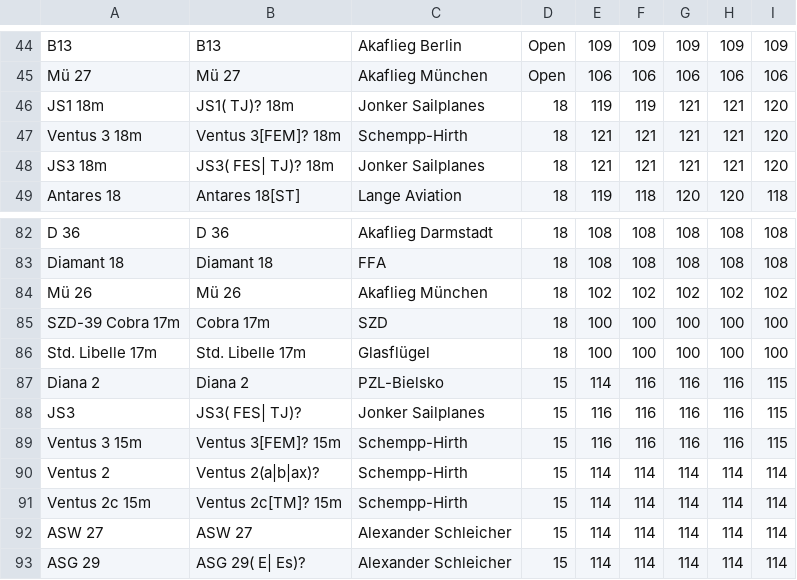
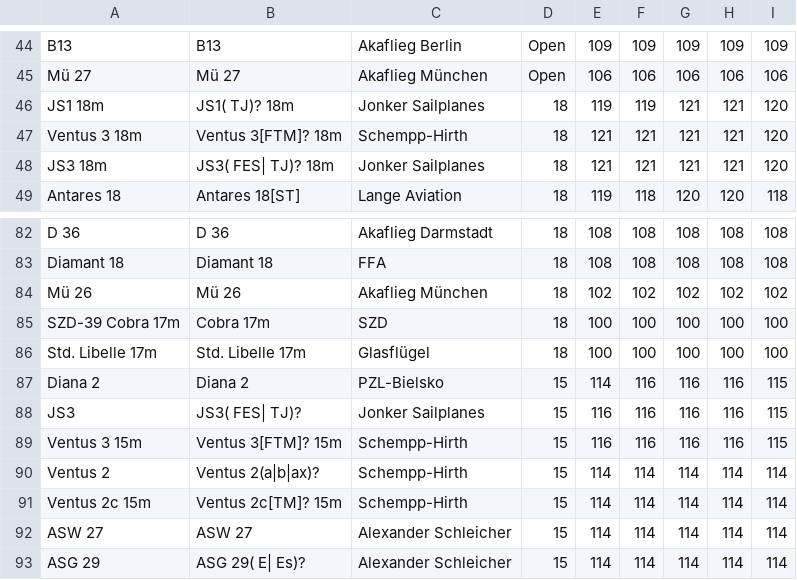
Before and after one commit to weglide/GliderList, a CSV file: indexlist.csv, drawn as a sheet; only a part is shown, gaps mark what is left out.

```diff
--- a/indexlist.csv
+++ b/indexlist.csv
@@ -46,3 +46,3 @@ Mü 27,Mü 27,Akaflieg München,Open,106,106,106,106,106
 JS1 18m,JS1( TJ)? 18m,Jonker Sailplanes,18,119,119,121,121,120
-Ventus 3 18m,Ventus 3[FEM]? 18m,Schempp-Hirth,18,121,121,121,121,120
+Ventus 3 18m,Ventus 3[FTM]? 18m,Schempp-Hirth,18,121,121,121,121,120
 JS3 18m,JS3( FES| TJ)? 18m,Jonker Sailplanes,18,121,121,121,121,120
@@ -88,3 +88,3 @@ Diana 2,Diana 2,PZL-Bielsko,15,114,116,116,116,115
 JS3,JS3( FES| TJ)?,Jonker Sailplanes,15,116,116,116,116,115
-Ventus 3 15m,Ventus 3[FEM]? 15m,Schempp-Hirth,15,116,116,116,116,115
+Ventus 3 15m,Ventus 3[FTM]? 15m,Schempp-Hirth,15,116,116,116,116,115
 Ventus 2,Ventus 2(a|b|ax)?,Schempp-Hirth,15,114,114,114,114,114
```
Also changed, not shown: extended_indexlist.csv.
